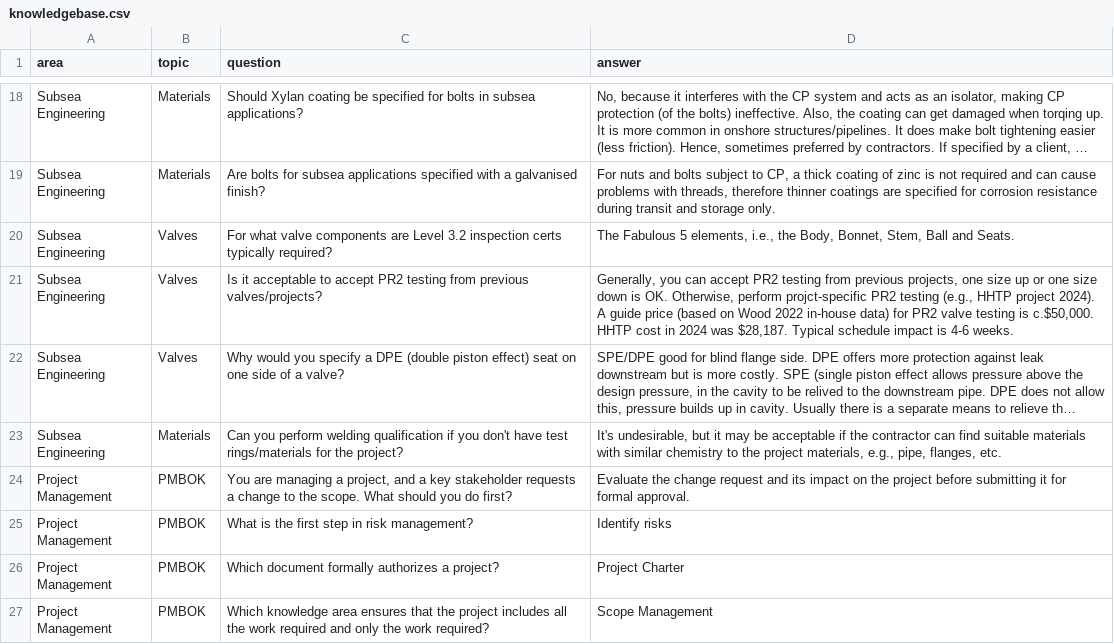
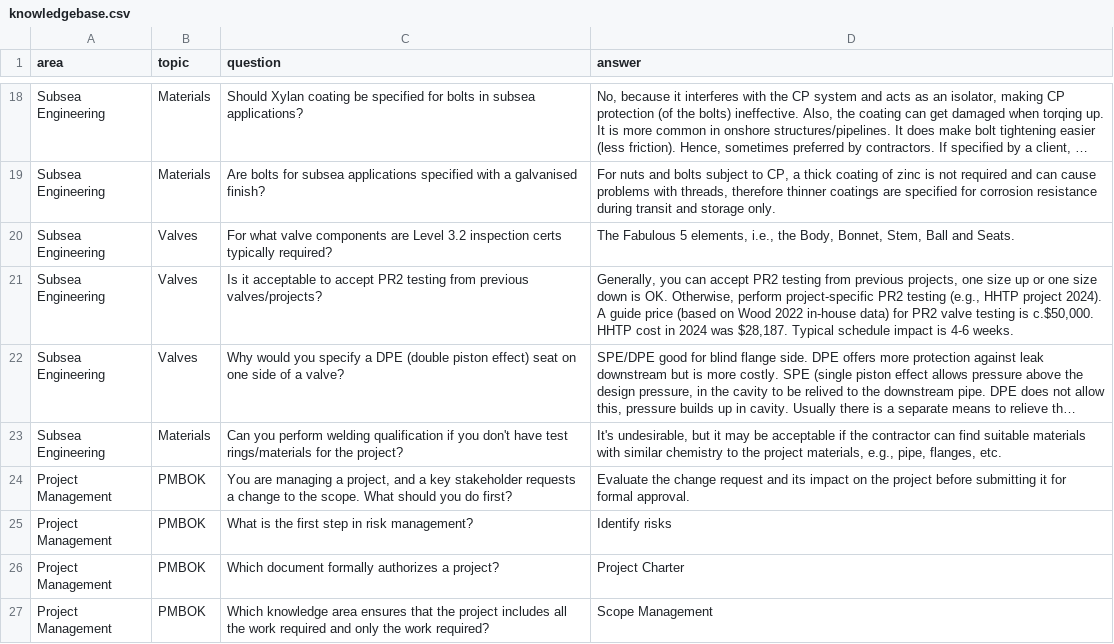
Before and after one commit to 3minuterecord/MemSpark, a CSV file: data/knowledgebase.csv, drawn as a sheet; only a part is shown, gaps mark what is left out; long unchanged cells end in …; the diff names each change by its address in the sheet, - before the commit and + after, or states it on an @@ line.

```diff
--- a/data/knowledgebase.csv
+++ b/data/knowledgebase.csv
-D21 (answer): …Otherwise, perform projct-specific PR2 testing…
+D21 (answer): …Otherwise, perform project-specific PR2 testing…
```
Also changed, not shown: 2 other files.
